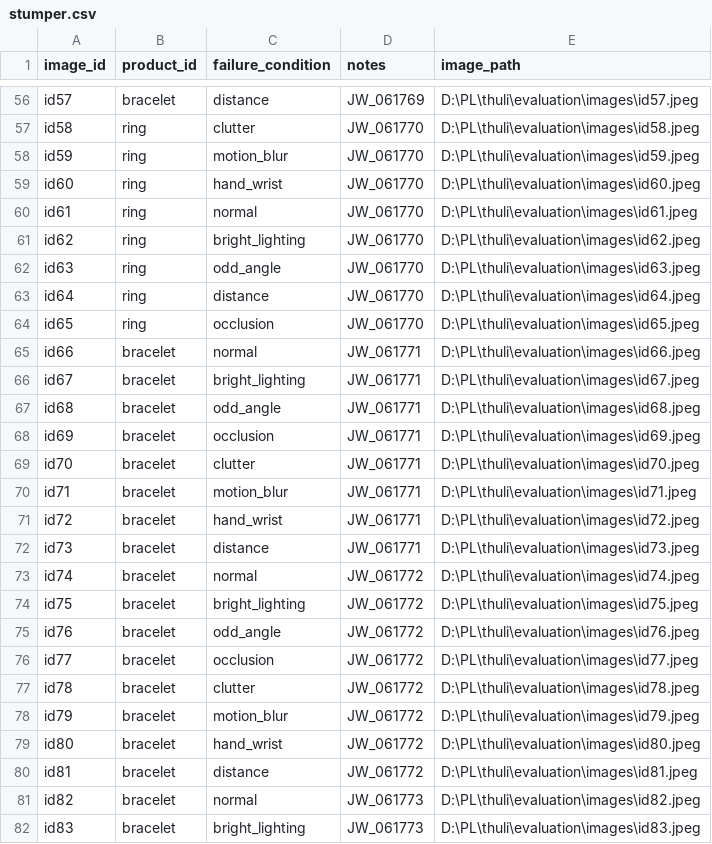
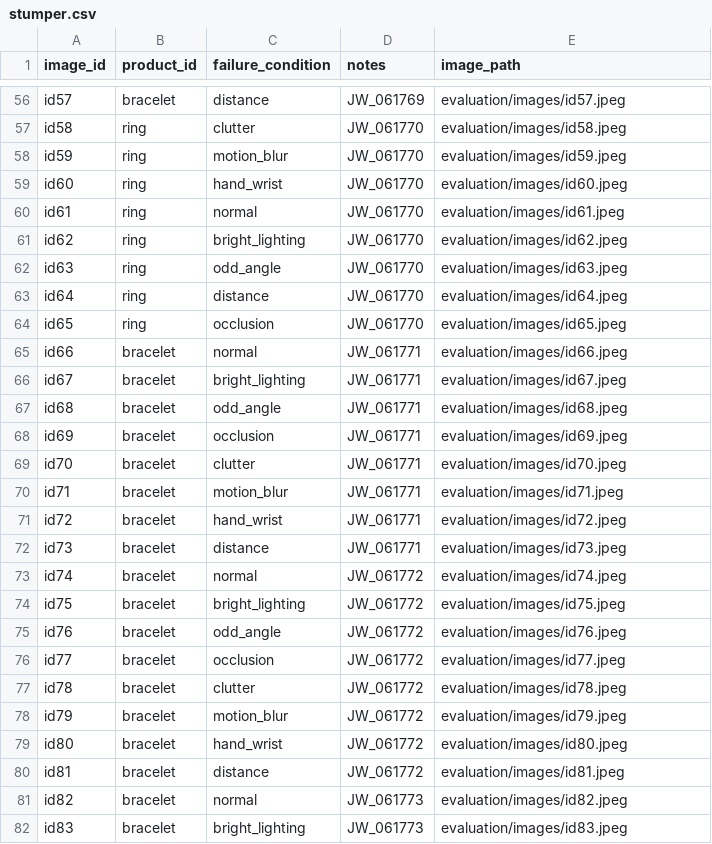
Before and after one commit to saran2006psg/thuli, a CSV file: evaluation/stumper.csv, drawn as a sheet; only a part is shown, gaps mark what is left out; the diff covers the shown part only; the diff names each change by its address in the sheet, - before the commit and + after, or states it on an @@ line.

Commit message:
feat: add implementation architecture documentation, static frontend UI, and evaluation datasets

```diff
--- a/evaluation/stumper.csv
+++ b/evaluation/stumper.csv
-E56 (image_path): D:\PL\thuli\evaluation\images\id57.jpeg
+E56 (image_path): evaluation/images/id57.jpeg
-E57 (image_path): D:\PL\thuli\evaluation\images\id58.jpeg
+E57 (image_path): evaluation/images/id58.jpeg
-E58 (image_path): D:\PL\thuli\evaluation\images\id59.jpeg
+E58 (image_path): evaluation/images/id59.jpeg
-E59 (image_path): D:\PL\thuli\evaluation\images\id60.jpeg
+E59 (image_path): evaluation/images/id60.jpeg
-E60 (image_path): D:\PL\thuli\evaluation\images\id61.jpeg
+E60 (image_path): evaluation/images/id61.jpeg
-E61 (image_path): D:\PL\thuli\evaluation\images\id62.jpeg
+E61 (image_path): evaluation/images/id62.jpeg
-E62 (image_path): D:\PL\thuli\evaluation\images\id63.jpeg
+E62 (image_path): evaluation/images/id63.jpeg
-E63 (image_path): D:\PL\thuli\evaluation\images\id64.jpeg
+E63 (image_path): evaluation/images/id64.jpeg
-E64 (image_path): D:\PL\thuli\evaluation\images\id65.jpeg
+E64 (image_path): evaluation/images/id65.jpeg
-E65 (image_path): D:\PL\thuli\evaluation\images\id66.jpeg
+E65 (image_path): evaluation/images/id66.jpeg
-E66 (image_path): D:\PL\thuli\evaluation\images\id67.jpeg
+E66 (image_path): evaluation/images/id67.jpeg
-E67 (image_path): D:\PL\thuli\evaluation\images\id68.jpeg
+E67 (image_path): evaluation/images/id68.jpeg
-E68 (image_path): D:\PL\thuli\evaluation\images\id69.jpeg
+E68 (image_path): evaluation/images/id69.jpeg
-E69 (image_path): D:\PL\thuli\evaluation\images\id70.jpeg
+E69 (image_path): evaluation/images/id70.jpeg
-E70 (image_path): D:\PL\thuli\evaluation\images\id71.jpeg
+E70 (image_path): evaluation/images/id71.jpeg
-E71 (image_path): D:\PL\thuli\evaluation\images\id72.jpeg
+E71 (image_path): evaluation/images/id72.jpeg
-E72 (image_path): D:\PL\thuli\evaluation\images\id73.jpeg
+E72 (image_path): evaluation/images/id73.jpeg
-E73 (image_path): D:\PL\thuli\evaluation\images\id74.jpeg
+E73 (image_path): evaluation/images/id74.jpeg
-E74 (image_path): D:\PL\thuli\evaluation\images\id75.jpeg
+E74 (image_path): evaluation/images/id75.jpeg
-E75 (image_path): D:\PL\thuli\evaluation\images\id76.jpeg
+E75 (image_path): evaluation/images/id76.jpeg
-E76 (image_path): D:\PL\thuli\evaluation\images\id77.jpeg
+E76 (image_path): evaluation/images/id77.jpeg
-E77 (image_path): D:\PL\thuli\evaluation\images\id78.jpeg
+E77 (image_path): evaluation/images/id78.jpeg
-E78 (image_path): D:\PL\thuli\evaluation\images\id79.jpeg
+E78 (image_path): evaluation/images/id79.jpeg
-E79 (image_path): D:\PL\thuli\evaluation\images\id80.jpeg
+E79 (image_path): evaluation/images/id80.jpeg
-E80 (image_path): D:\PL\thuli\evaluation\images\id81.jpeg
+E80 (image_path): evaluation/images/id81.jpeg
-E81 (image_path): D:\PL\thuli\evaluation\images\id82.jpeg
+E81 (image_path): evaluation/images/id82.jpeg
-E82 (image_path): D:\PL\thuli\evaluation\images\id83.jpeg
+E82 (image_path): evaluation/images/id83.jpeg
```
Also changed, not shown: 88 edited cells elsewhere in this file, evaluation/multi_item_eval.csv, 5 other files.
